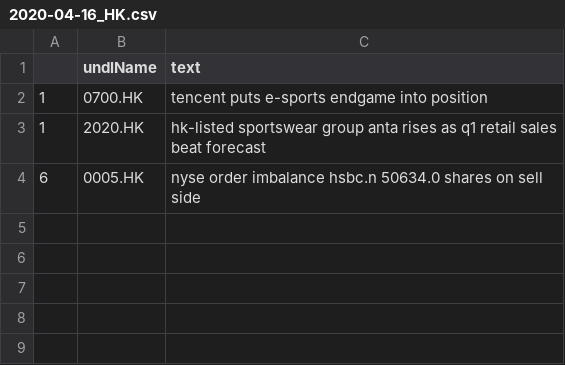
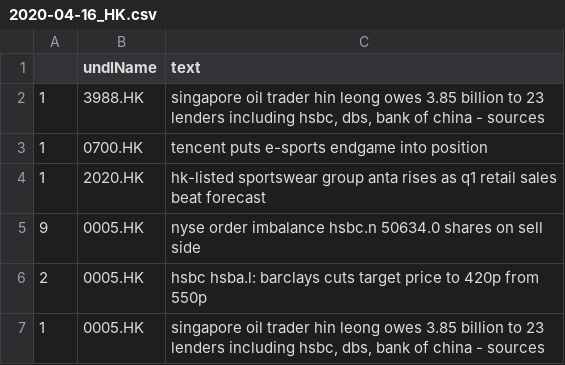
Before and after one commit to hoichunlaw/EventDriven, a CSV file: result/2020-04-16_HK.csv, drawn as a sheet.

```diff
--- a/result/2020-04-16_HK.csv
+++ b/result/2020-04-16_HK.csv
@@ -1,4 +1,7 @@
 ,undlName,text
+1,3988.HK,"singapore oil trader hin leong owes 3.85 billion to 23 lenders including hsbc, dbs, bank of china - sources"
 1,0700.HK,tencent puts e-sports endgame into position
 1,2020.HK,hk-listed sportswear group anta rises as q1 retail sales beat forecast
-6,0005.HK,nyse order imbalance hsbc.n 50634.0 shares on sell side
+9,0005.HK,nyse order imbalance hsbc.n 50634.0 shares on sell side
+2,0005.HK,hsbc hsba.l: barclays cuts target price to 420p from 550p
+1,0005.HK,"singapore oil trader hin leong owes 3.85 billion to 23 lenders including hsbc, dbs, bank of china - sources"
```
Also changed, not shown: result/2020-04-16_AX.csv, 1 other file.
